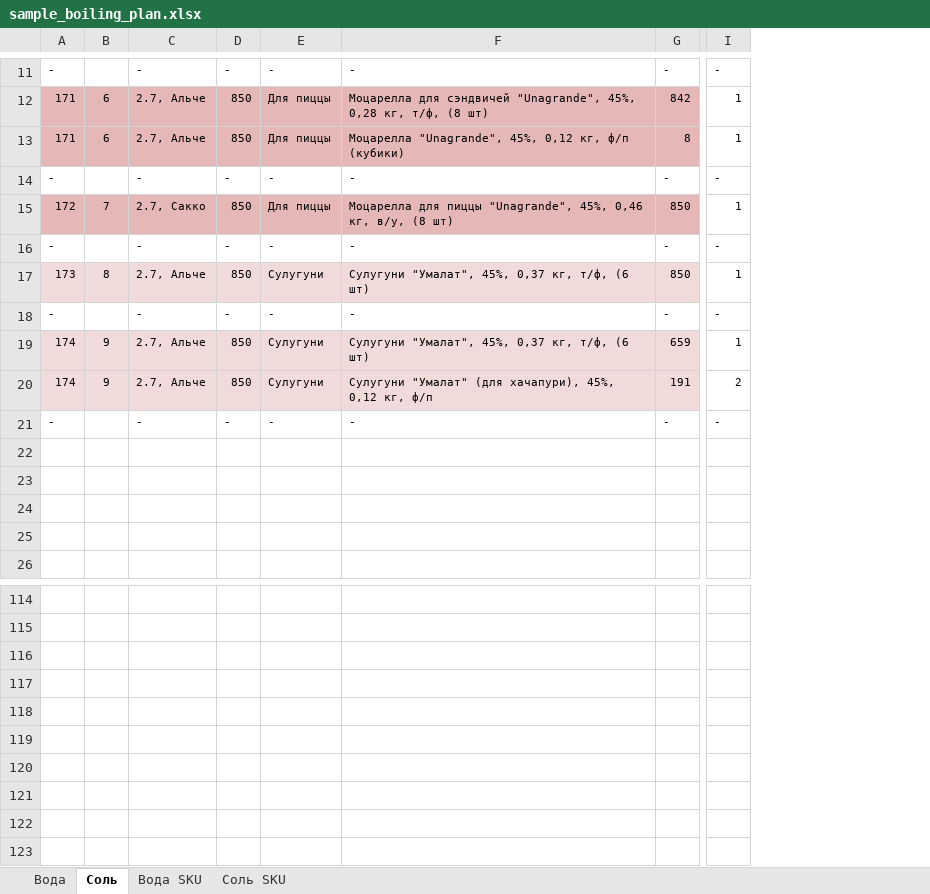
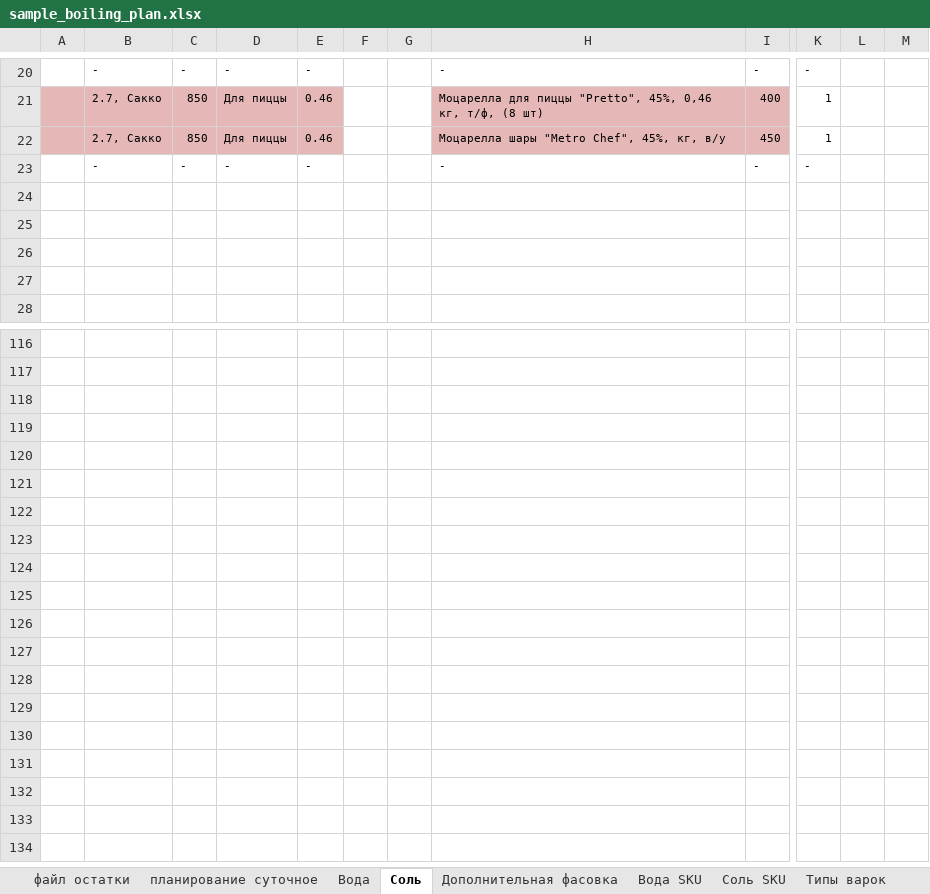
Before and after one commit to nkrokhmal/umalat, an Excel workbook: app/schedule_maker/data/sample_boiling_plan.xlsx, sheet Соль, drawn as a sheet; only a part is shown, gaps mark what is left out; values as stored, in another font and other column widths than the file's, no borders; conditional formats not drawn; removed rows and columns are numbered as before the commit, all else as after; rows hold the shown columns only; the diff covers the shown part only; the diff names each change by its address in the sheet, - before the commit and + after, or states it on an @@ line.

```diff
--- a/app/schedule_maker/data/sample_boiling_plan.xlsx (sheet Соль)
+++ b/app/schedule_maker/data/sample_boiling_plan.xlsx (sheet Соль)
+sheet tab: файл остатки
+sheet tab: планирование суточное
+sheet tab: Дополнительная фасовка
+sheet tab: Типы варок
-column A, rows 11-12: - | 171; row 15: 172; row 21: -
-column B, row 12: 6; row 15: 7
+column A, empty
+column E, rows 20-23: - | 0.46 | 0.46 | -
+column F, empty
+column G, empty
@@ column L unhidden, empty @@
@@ column M unhidden, empty @@
-B21: 2.7, Альче
+B21: 2.7, Сакко
-H21: Моцарелла для сэндвичей "Unagrande", 45%, 0,28 кг, т/ф,…
+H21: Моцарелла для пиццы "Pretto", 45%, 0,46 кг, т/ф,…
-I21: 842
+I21: 400
-row 13: 171 | 6 | 2.7, Альче | 850 | Для пиццы | Моцарелла "Unagrande", 45%, 0,12 кг, ф/п (кубики) | 8 | 1
-row 14: - |  | - | - | - | - | - | -
-H22: Моцарелла для пиццы "Unagrande", 45%, 0,46 кг, в/у, (8 шт)
+H22: Моцарелла шары "Metro Chef", 45%, кг, в/у
-I22: 850
+I22: 450
-row 16: - |  | - | - | - | - | - | -
-row 17: 173 | 8 | 2.7, Альче | 850 | Сулугуни | Сулугуни "Умалат", 45%, 0,37 кг, т/ф, (6 шт) | 850 | 1
-row 18: - |  | - | - | - | - | - | -
-row 19: 174 | 9 | 2.7, Альче | 850 | Сулугуни | Сулугуни "Умалат", 45%, 0,37 кг, т/ф, (6 шт) | 659 | 1
-row 20: 174 | 9 | 2.7, Альче | 850 | Сулугуни | Сулугуни "Умалат" (для хачапури), 45%, 0,12 кг, ф/п | 191 | 2
-row 121: (empty)
-row 122: (empty)
-row 123: (empty)
```
Also changed, not shown: 11 added rows, 2 removed rows, 10 edited cells and cell formats elsewhere in this sheet, sheet Вода, sheet Соль SKU, sheet Вода SKU, other sheet tabs, formulas that keep their value, hidden cells, 2 other files.
